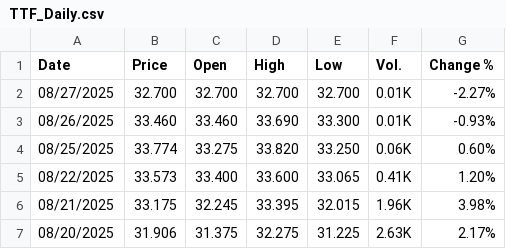
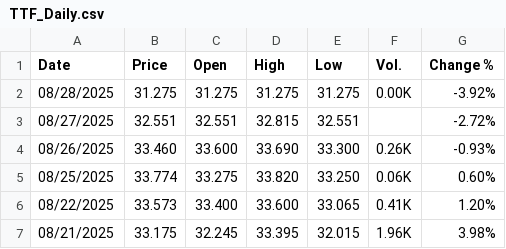
Before and after one commit to rileyhaas25/nat_gas_dashboard, a CSV file: TTF_Daily.csv, drawn as a sheet; only a part is shown; the shorter side is filled out with more unchanged rows; the diff covers the shown part only.

Commit message:
update prices

```diff
--- a/TTF_Daily.csv
+++ b/TTF_Daily.csv
@@ -1,4 +1,5 @@
 "Date","Price","Open","High","Low","Vol.","Change %"
-"08/27/2025","32.700","32.700","32.700","32.700","0.01K","-2.27%"
-"08/26/2025","33.460","33.460","33.690","33.300","0.01K","-0.93%"
+"08/28/2025","31.275","31.275","31.275","31.275","0.00K","-3.92%"
+"08/27/2025","32.551","32.551","32.815","32.551","","-2.72%"
+"08/26/2025","33.460","33.600","33.690","33.300","0.26K","-0.93%"
 "08/25/2025","33.774","33.275","33.820","33.250","0.06K","0.60%"
```
Also changed, not shown: 22 added rows elsewhere in this file, HenryHub_Daily.csv, JKM_Daily.csv, 1 other file.
